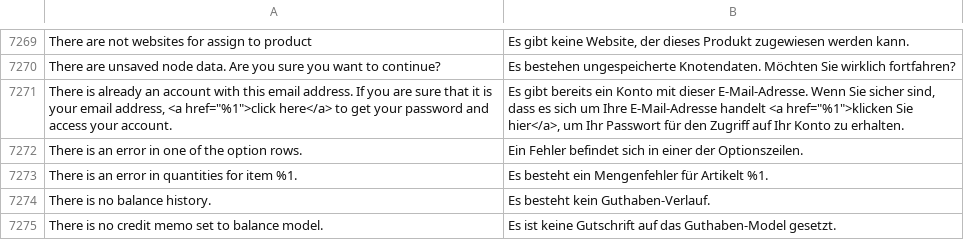
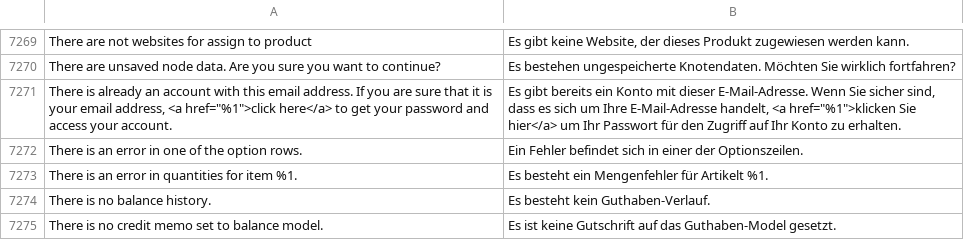
Before and after one commit to splendidinternet/Magento2_German_LocalePack_de_DE, a CSV file: de_DE.csv, drawn as a sheet; only a part is shown, gaps mark what is left out.

Commit message:
Update de_DE.csv

```diff
--- a/de_DE.csv
+++ b/de_DE.csv
@@ -7382,3 +7382,3 @@ There are not websites for assign to product,"Es gibt keine Website, der dieses
 There are unsaved node data. Are you sure you want to continue?,Es bestehen ungespeicherte Knotendaten. Möchten Sie wirklich fortfahren?
-"There is already an account with this email address. If you are sure that it is your email address, <a href=""%1"">click here</a> to get your password and access your account.","Es gibt bereits ein Konto mit dieser E-Mail-Adresse. Wenn Sie sicher sind, dass es sich um Ihre E-Mail-Adresse handelt <a href=""%1"">klicken Sie hier</a>, um Ihr Passwort für den Zugriff auf Ihr Konto zu erhalten."
+"There is already an account with this email address. If you are sure that it is your email address, <a href=""%1"">click here</a> to get your password and access your account.","Es gibt bereits ein Konto mit dieser E-Mail-Adresse. Wenn Sie sicher sind, dass es sich um Ihre E-Mail-Adresse handelt, <a href=""%1"">klicken Sie hier</a> um Ihr Passwort für den Zugriff auf Ihr Konto zu erhalten."
 There is an error in one of the option rows.,Ein Fehler befindet sich in einer der Optionszeilen.
```
